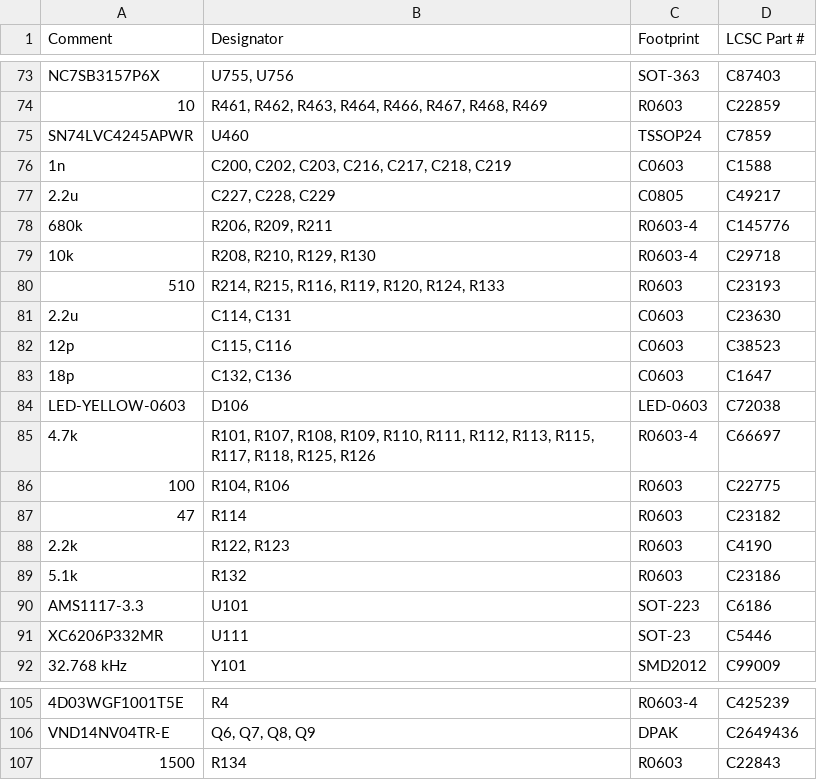
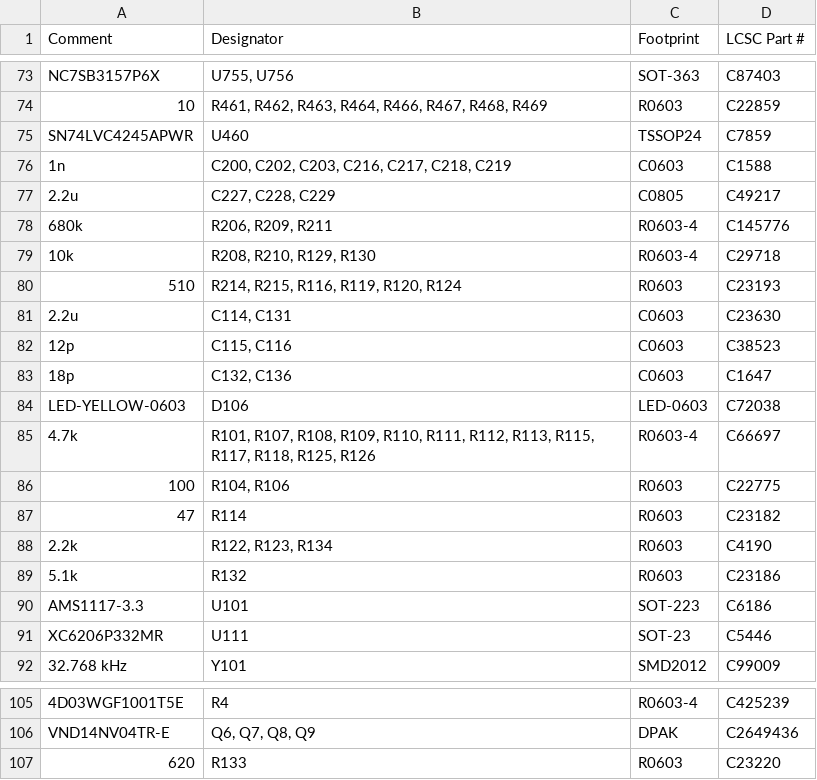
Before and after one commit to rusefi/alphax-2chan, a CSV file: boards/alphax_2ch-d-wip/board/alphax_2ch-d-wip-BOM.csv, drawn as a sheet; only a part is shown, gaps mark what is left out.

```diff
--- a/boards/alphax_2ch-d-wip/board/alphax_2ch-d-wip-BOM.csv
+++ b/boards/alphax_2ch-d-wip/board/alphax_2ch-d-wip-BOM.csv
@@ -79,3 +79,3 @@ Comment,Designator,Footprint,LCSC Part #
 "10k","R208, R210, R129, R130","R0603-4","C29718"
-"510","R214, R215, R116, R119, R120, R124, R133","R0603","C23193"
+"510","R214, R215, R116, R119, R120, R124","R0603","C23193"
 "2.2u","C114, C131","C0603","C23630"
@@ -87,3 +87,3 @@ Comment,Designator,Footprint,LCSC Part #
 "47","R114","R0603","C23182"
-"2.2k","R122, R123","R0603","C4190"
+"2.2k","R122, R123, R134","R0603","C4190"
 "5.1k","R132","R0603","C23186"
@@ -106,2 +106,2 @@ Comment,Designator,Footprint,LCSC Part #
 "VND14NV04TR-E","Q6, Q7, Q8, Q9","DPAK","C2649436"
-"1500","R134","R0603","C22843"
+"620","R133","R0603","C23220"
```
Also changed, not shown: 3 other files.
